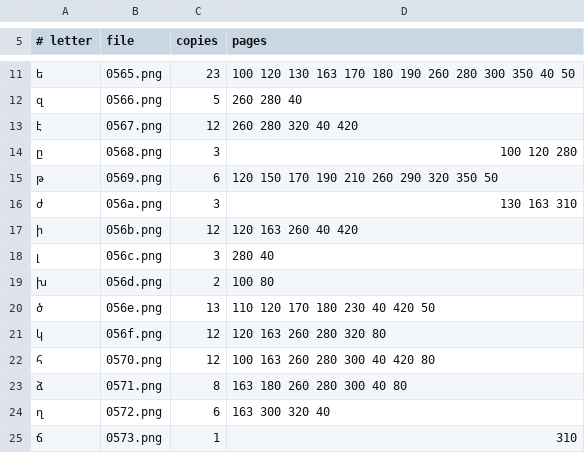
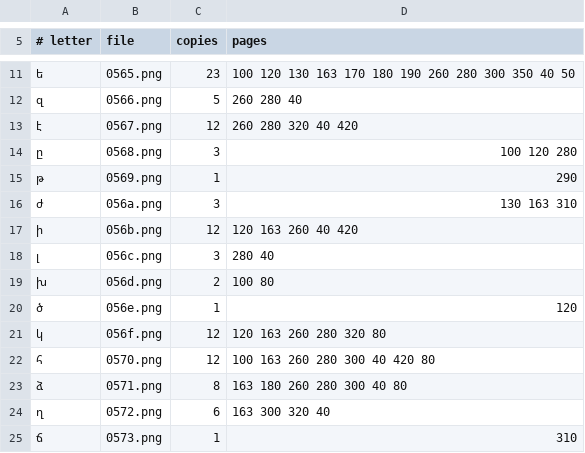
Before and after one commit to serjhnn/nx-gir, a TSV file: sources/w541/letters.tsv, drawn as a sheet; only a part is shown, gaps mark what is left out.

```diff
--- a/sources/w541/letters.tsv
+++ b/sources/w541/letters.tsv
@@ -14,3 +14,3 @@
 ը	0568.png	3	100 120 280
-թ	0569.png	6	120 150 170 190 210 260 290 320 350 50
+թ	0569.png	1	290
 ժ	056a.png	3	130 163 310
@@ -19,3 +19,3 @@
 խ	056d.png	2	100 80
-ծ	056e.png	13	110 120 170 180 230 40 420 50
+ծ	056e.png	1	120
 կ	056f.png	12	120 163 260 280 320 80
```
Also changed, not shown: 4 other files.
